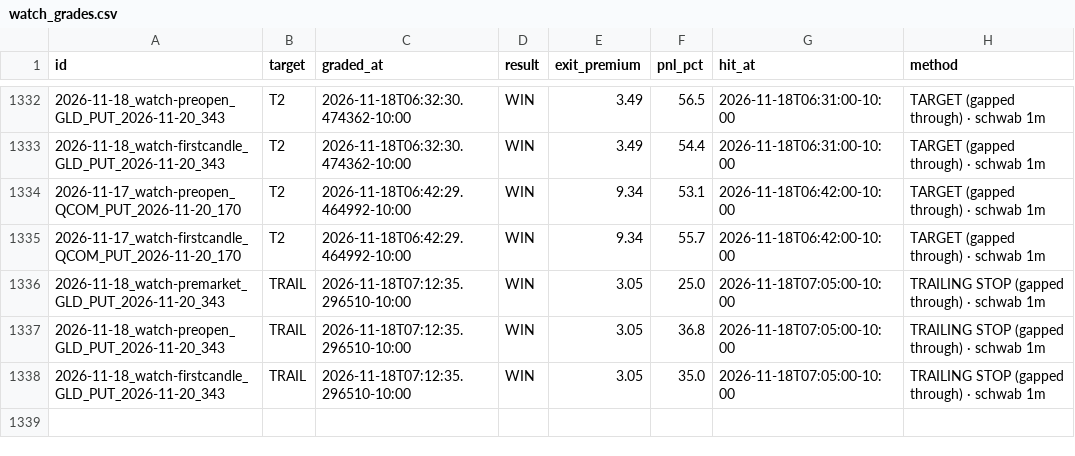
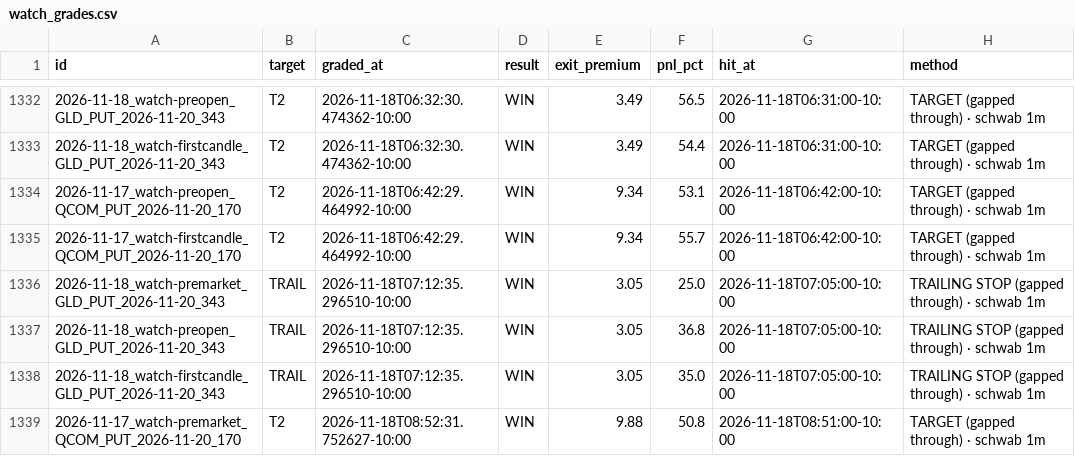
Before and after one commit to Seed808/theesness-market, a CSV file: ledger/watch_grades.csv, drawn as a sheet; only a part is shown, gaps mark what is left out.

Commit message:
ledger: 2026-11-18T18:56Z

```diff
--- a/ledger/watch_grades.csv
+++ b/ledger/watch_grades.csv
@@ -1338 +1338,2 @@ id,target,graded_at,result,exit_premium,pnl_pct,hit_at,method
 2026-11-18_watch-firstcandle_GLD_PUT_2026-11-20_343,TRAIL,2026-11-18T07:12:35.296510-10:00,WIN,3.05,35.0,2026-11-18T07:05:00-10:00,TRAILING STOP (gapped through) · schwab 1m
+2026-11-17_watch-premarket_QCOM_PUT_2026-11-20_170,T2,2026-11-18T08:52:31.752627-10:00,WIN,9.88,50.8,2026-11-18T08:51:00-10:00,TARGET (gapped through) · schwab 1m
```
Also changed, not shown: 8 other files.
